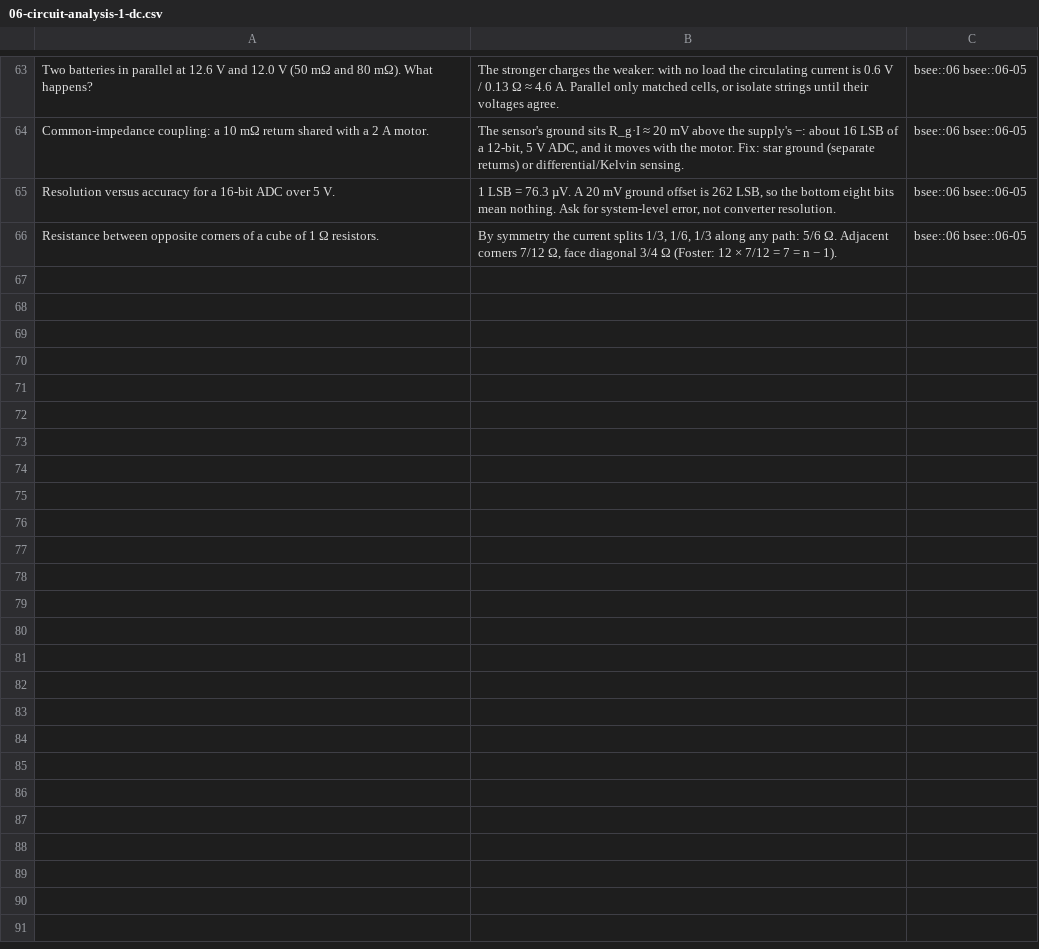
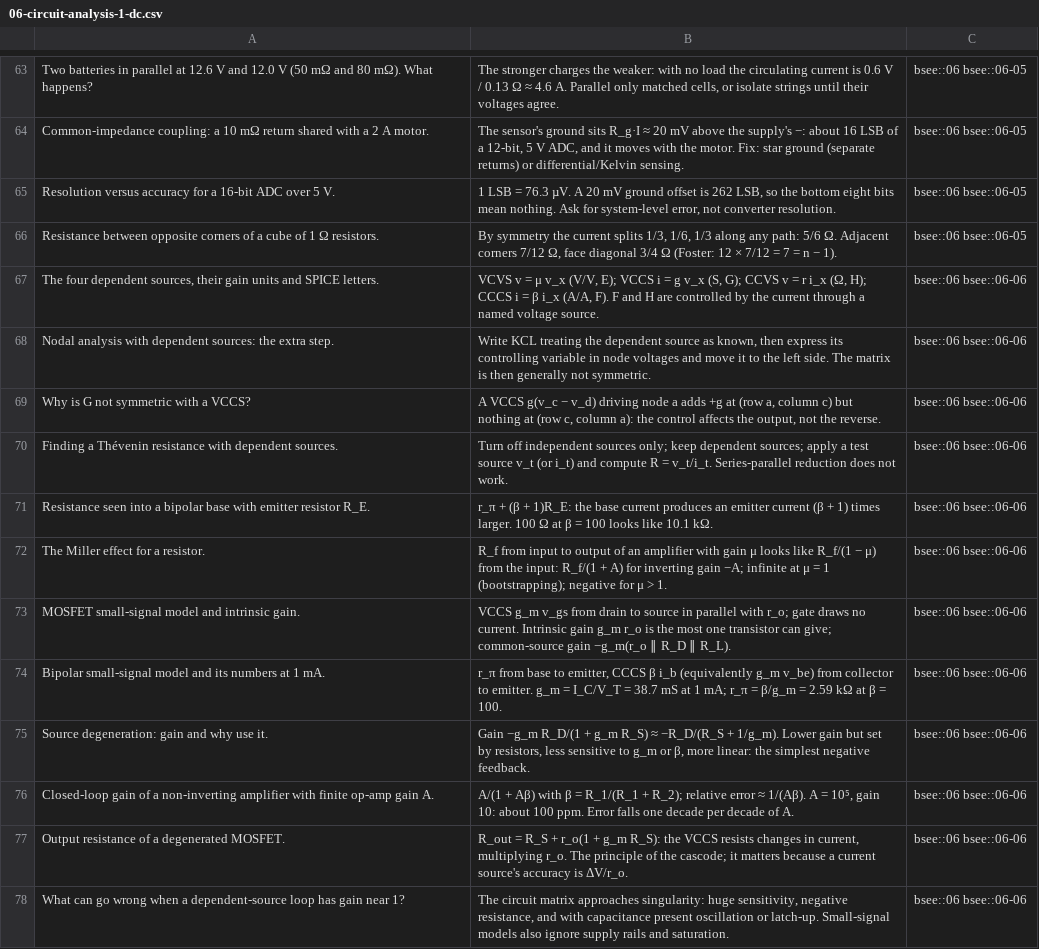
Before and after one commit to FrankHuang94/EE_database_claude, a CSV file: flashcards/06-circuit-analysis-1-dc.csv, drawn as a sheet; only a part is shown, gaps mark what is left out.

```diff
--- a/flashcards/06-circuit-analysis-1-dc.csv
+++ b/flashcards/06-circuit-analysis-1-dc.csv
@@ -66 +66,13 @@
 "Resistance between opposite corners of a cube of 1 Ω resistors.","By symmetry the current splits 1/3, 1/6, 1/3 along any path: 5/6 Ω. Adjacent corners 7/12 Ω, face diagonal 3/4 Ω (Foster: 12 × 7/12 = 7 = n − 1).",bsee::06 bsee::06-05
+"The four dependent sources, their gain units and SPICE letters.","VCVS v = μ v_x (V/V, E); VCCS i = g v_x (S, G); CCVS v = r i_x (Ω, H); CCCS i = β i_x (A/A, F). F and H are controlled by the current through a named voltage source.",bsee::06 bsee::06-06
+"Nodal analysis with dependent sources: the extra step.","Write KCL treating the dependent source as known, then express its controlling variable in node voltages and move it to the left side. The matrix is then generally not symmetric.",bsee::06 bsee::06-06
+"Why is G not symmetric with a VCCS?","A VCCS g(v_c − v_d) driving node a adds +g at (row a, column c) but nothing at (row c, column a): the control affects the output, not the reverse.",bsee::06 bsee::06-06
+"Finding a Thévenin resistance with dependent sources.","Turn off independent sources only; keep dependent sources; apply a test source v_t (or i_t) and compute R = v_t/i_t. Series-parallel reduction does not work.",bsee::06 bsee::06-06
+"Resistance seen into a bipolar base with emitter resistor R_E.","r_π + (β + 1)R_E: the base current produces an emitter current (β + 1) times larger. 100 Ω at β = 100 looks like 10.1 kΩ.",bsee::06 bsee::06-06
+"The Miller effect for a resistor.","R_f from input to output of an amplifier with gain μ looks like R_f/(1 − μ) from the input: R_f/(1 + A) for inverting gain −A; infinite at μ = 1 (bootstrapping); negative for μ > 1.",bsee::06 bsee::06-06
+"MOSFET small-signal model and intrinsic gain.","VCCS g_m v_gs from drain to source in parallel with r_o; gate draws no current. Intrinsic gain g_m r_o is the most one transistor can give; common-source gain −g_m(r_o ∥ R_D ∥ R_L).",bsee::06 bsee::06-06
+"Bipolar small-signal model and its numbers at 1 mA.","r_π from base to emitter, CCCS β i_b (equivalently g_m v_be) from collector to emitter. g_m = I_C/V_T = 38.7 mS at 1 mA; r_π = β/g_m = 2.59 kΩ at β = 100.",bsee::06 bsee::06-06
+"Source degeneration: gain and why use it.","Gain −g_m R_D/(1 + g_m R_S) ≈ −R_D/(R_S + 1/g_m). Lower gain but set by resistors, less sensitive to g_m or β, more linear: the simplest negative feedback.",bsee::06 bsee::06-06
+"Closed-loop gain of a non-inverting amplifier with finite op-amp gain A.","A/(1 + Aβ) with β = R_1/(R_1 + R_2); relative error ≈ 1/(Aβ). A = 10⁵, gain 10: about 100 ppm. Error falls one decade per decade of A.",bsee::06 bsee::06-06
+"Output resistance of a degenerated MOSFET.","R_out = R_S + r_o(1 + g_m R_S): the VCCS resists changes in current, multiplying r_o. The principle of the cascode; it matters because a current source's accuracy is ΔV/r_o.",bsee::06 bsee::06-06
+"What can go wrong when a dependent-source loop has gain near 1?","The circuit matrix approaches singularity: huge sensitivity, negative resistance, and with capacitance present oscillation or latch-up. Small-signal models also ignore supply rails and saturation.",bsee::06 bsee::06-06
```
Also changed, not shown: 19 other files.
